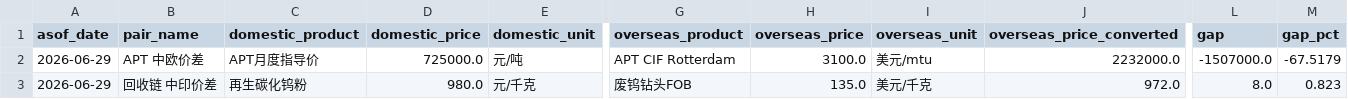
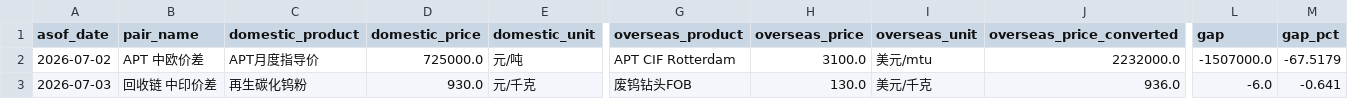
Before and after one commit to unclejeremy728/jeremy, a CSV file: tungsten/tungsten_cross_market_spreads.csv, drawn as a sheet; only a part is shown, gaps mark what is left out; the diff names each change by its address in the sheet, - before the commit and + after, or states it on an @@ line.

```diff
--- a/tungsten/tungsten_cross_market_spreads.csv
+++ b/tungsten/tungsten_cross_market_spreads.csv
-A2 (asof_date): 2026-06-29
+A2 (asof_date): 2026-07-02
-A3 (asof_date): 2026-06-29
+A3 (asof_date): 2026-07-03
-D3 (domestic_price): 980.0
+D3 (domestic_price): 930.0
-H3 (overseas_price): 135.0
+H3 (overseas_price): 130.0
-J3 (overseas_price_converted): 972.0
+J3 (overseas_price_converted): 936.0
-L3 (gap): 8.0
+L3 (gap): -6.0
-M3 (gap_pct): 0.823
+M3 (gap_pct): -0.641
```
Also changed, not shown: tungsten/tungsten_major_spreads.csv, tungsten/tungsten_regional_price_snapshot.csv, 2 other files.
